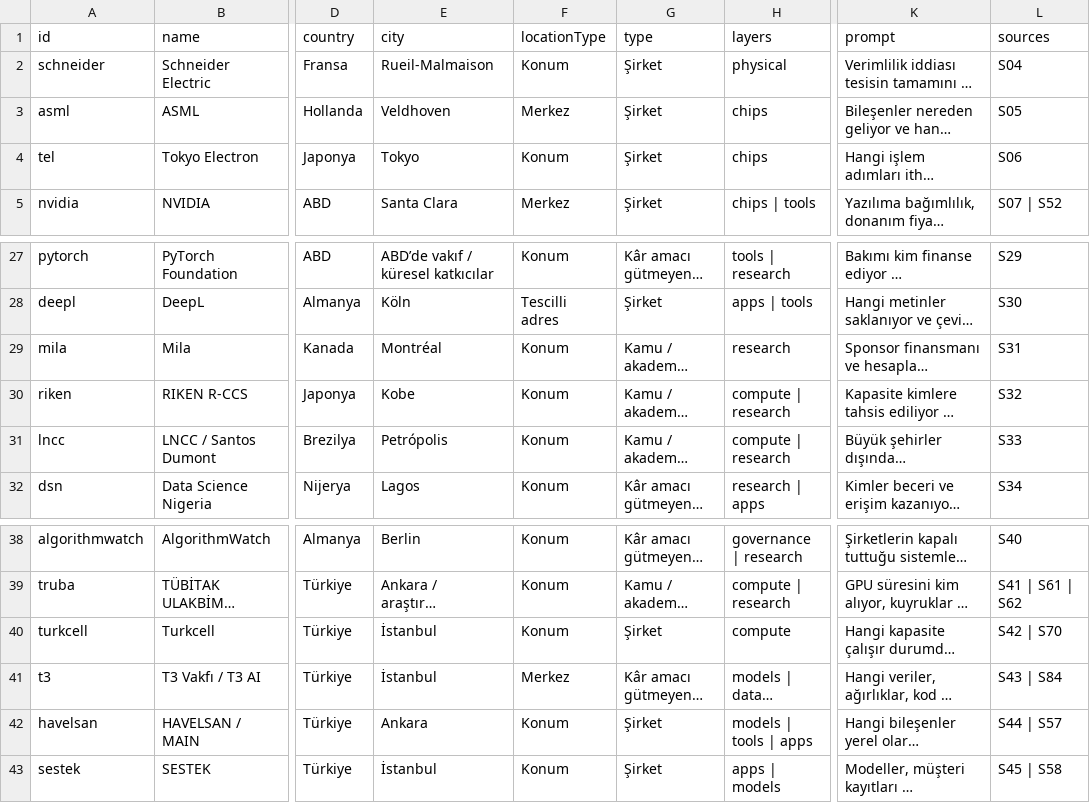
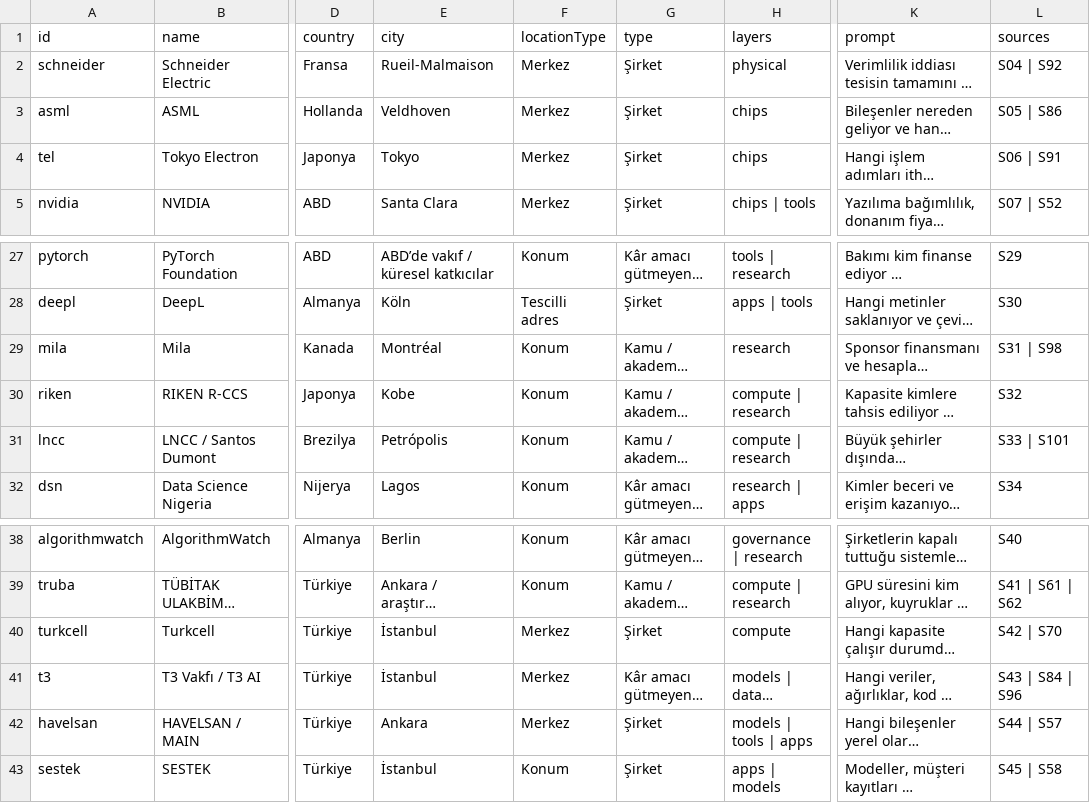
Before and after one commit to ahmetasabanci/global-ai-ecosystem-atlas, a CSV file: organizations-tr.csv, drawn as a sheet; only a part is shown, gaps mark what is left out; long unchanged cells end in …; the diff covers the shown part only; the diff names each change by its address in the sheet, - before the commit and + after, or states it on an @@ line.

```diff
--- a/organizations-tr.csv
+++ b/organizations-tr.csv
-F2 (locationType): Konum
+F2 (locationType): Merkez
-L2 (sources): S04
+L2 (sources): S04 | S92
-L3 (sources): S05
+L3 (sources): S05 | S86
-F4 (locationType): Konum
+F4 (locationType): Merkez
-L4 (sources): S06
+L4 (sources): S06 | S91
-L29 (sources): S31
+L29 (sources): S31 | S98
-L31 (sources): S33
+L31 (sources): S33 | S101
-F40 (locationType): Konum
+F40 (locationType): Merkez
-L41 (sources): S43 | S84
+L41 (sources): S43 | S84 | S96
-F42 (locationType): Konum
+F42 (locationType): Merkez
```
Also changed, not shown: 23 edited cells elsewhere in this file, organizations.csv, source-register-tr.csv, 10 other files.
